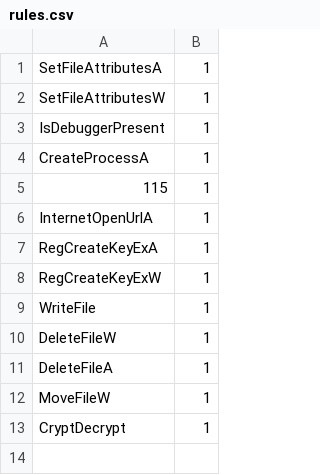
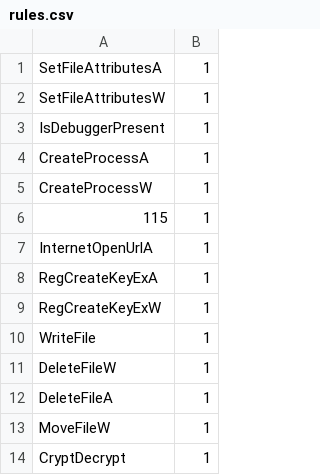
Before and after one commit to MachineHunter/SafeExecute, a CSV file: rules/rules.csv, drawn as a sheet.

Commit message:
added CreateProcessW and both's interactive

```diff
--- a/rules/rules.csv
+++ b/rules/rules.csv
@@ -4,2 +4,3 @@ IsDebuggerPresent,1
 CreateProcessA,1
+CreateProcessW,1
 115,1
```
Also changed, not shown: 3 other files.
